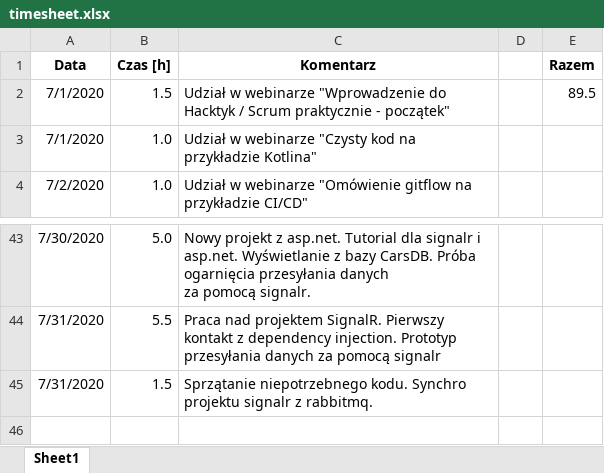
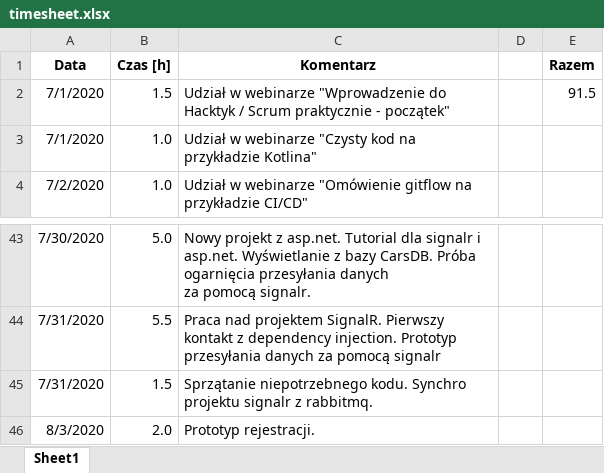
Before and after one commit to CID6/Hacktyki2020src, an Excel workbook: timesheet.xlsx, sheet Sheet1, drawn as a sheet; only a part is shown, gaps mark what is left out; values as stored, in another font and other column widths than the file's, no borders; the diff names each change by its address in the sheet, - before the commit and + after, or states it on an @@ line.

```diff
--- a/timesheet.xlsx (sheet Sheet1)
+++ b/timesheet.xlsx (sheet Sheet1)
-E2 (Razem): 89.5
+E2 (Razem): 91.5
+row 46: 8/3/2020 | 2.0 | Prototyp rejestracji.
```
Also changed, not shown: 12 other files.
